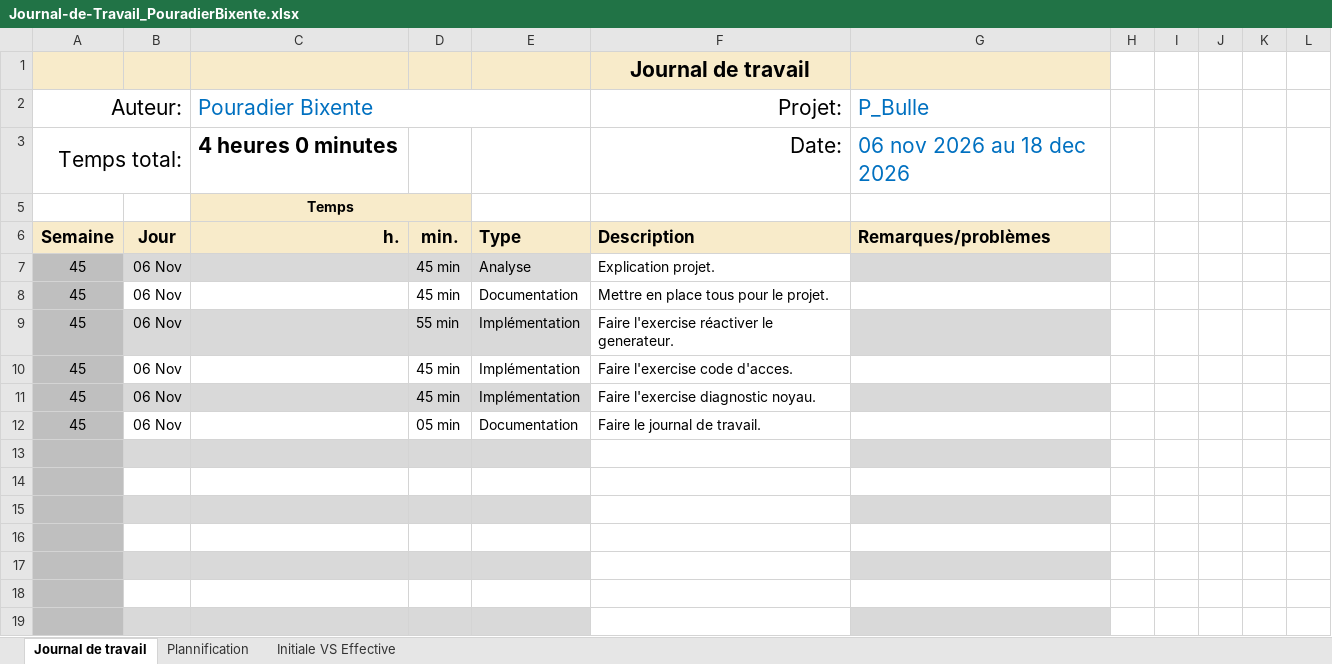
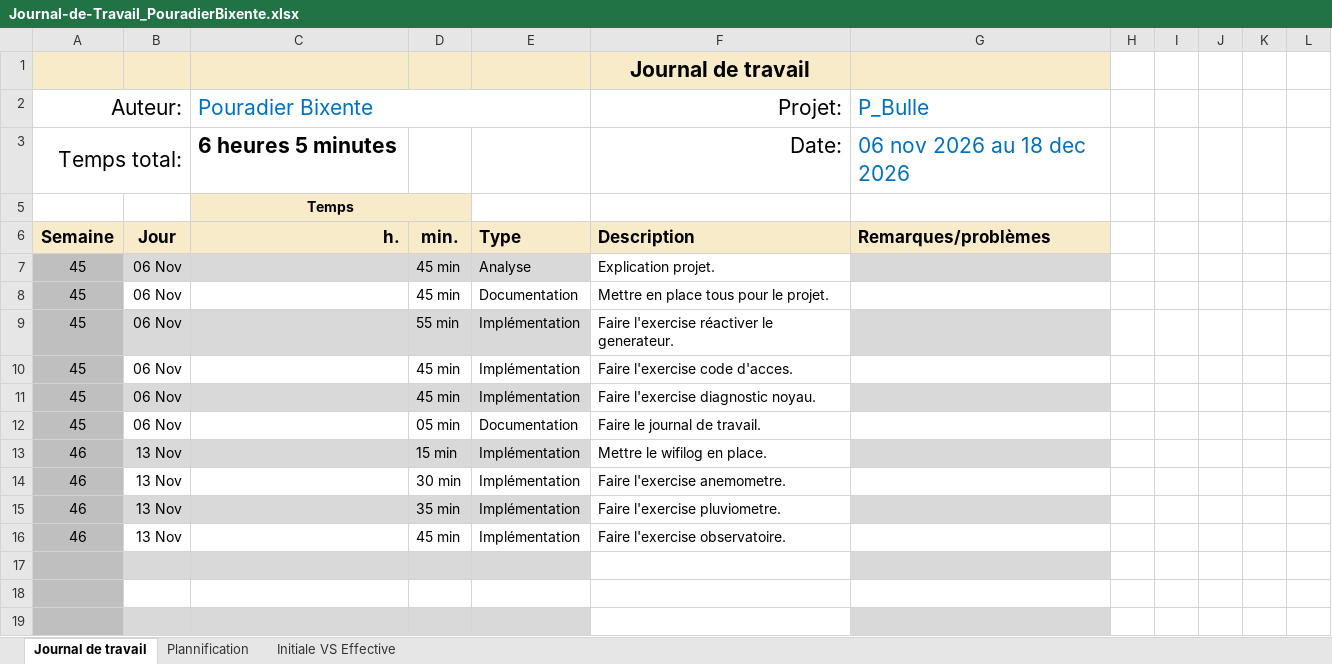
Before and after one commit to PouradierBixente/P_Bulles-JS, an Excel workbook: doc/Journal-de-Travail_PouradierBixente.xlsx, sheet Journal de travail, drawn as a sheet; values as stored, in another font and other column widths than the file's, no borders; conditional formats and table styles not drawn; the diff names each change by its address in the sheet, - before the commit and + after, or states it on an @@ line.

Commit message:
feat(portes) finir l'exercise portes citadelle.

```diff
--- a/doc/Journal-de-Travail_PouradierBixente.xlsx (sheet Journal de travail)
+++ b/doc/Journal-de-Travail_PouradierBixente.xlsx (sheet Journal de travail)
-C3 (Pouradier Bixente): 4 heures 0 minutes
+C3 (Pouradier Bixente): 6 heures 5 minutes
-row 13: (empty)
+row 13: 46 | 13 Nov |  | 15 min | Implémentation | Mettre le wifilog en place.
-row 14: (empty)
+row 14: 46 | 13 Nov |  | 30 min | Implémentation | Faire l'exercise anemometre.
-row 15: (empty)
+row 15: 46 | 13 Nov |  | 35 min | Implémentation | Faire l'exercise pluviometre.
-row 16: (empty)
+row 16: 46 | 13 Nov |  | 45 min | Implémentation | Faire l'exercise observatoire.
```
Also changed, not shown: sheet Plannification, hidden cells, charts or pictures, 1 other file.
